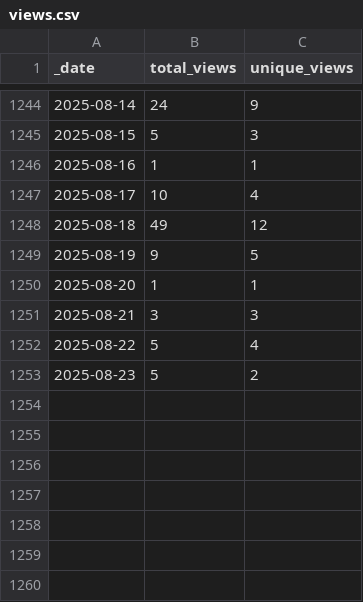
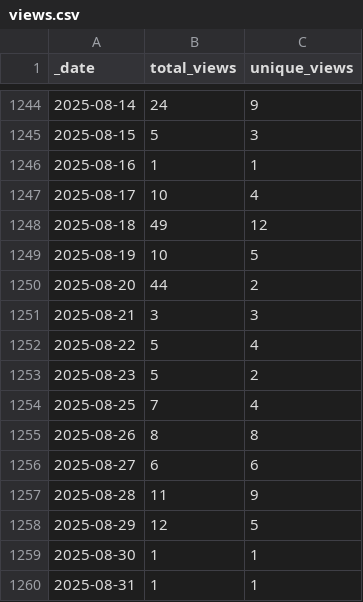
Before and after one commit to Nik-Zainal-Group/signature.tools.lib, a CSV file: traffic/views.csv, drawn as a sheet; only a part is shown, gaps mark what is left out.

Commit message:
GitHub traffic

```diff
--- a/traffic/views.csv
+++ b/traffic/views.csv
@@ -1248,4 +1248,4 @@ _date,total_views,unique_views
 2025-08-18,49,12
-2025-08-19,9,5
-2025-08-20,1,1
+2025-08-19,10,5
+2025-08-20,44,2
 2025-08-21,3,3
@@ -1253 +1253,8 @@ _date,total_views,unique_views
 2025-08-23,5,2
+2025-08-25,7,4
+2025-08-26,8,8
+2025-08-27,6,6
+2025-08-28,11,9
+2025-08-29,12,5
+2025-08-30,1,1
+2025-08-31,1,1
```
Also changed, not shown: traffic/clones.csv, 1 other file.
